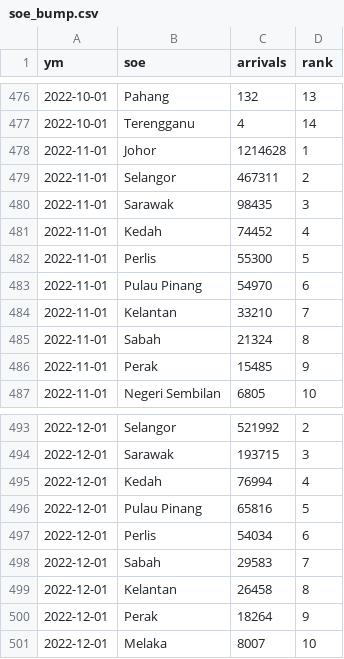
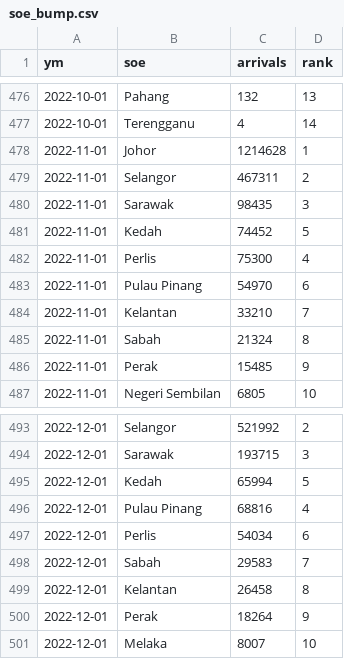
Before and after one commit to bryanlje/3179asm2, a CSV file: data/soe_bump.csv, drawn as a sheet; only a part is shown, gaps mark what is left out.

Commit message:
cleaned bump chart

```diff
--- a/data/soe_bump.csv
+++ b/data/soe_bump.csv
@@ -480,4 +480,4 @@ ym,soe,arrivals,rank
 2022-11-01,Sarawak,98435,3
-2022-11-01,Kedah,74452,4
-2022-11-01,Perlis,55300,5
+2022-11-01,Kedah,74452,5
+2022-11-01,Perlis,75300,4
 2022-11-01,Pulau Pinang,54970,6
@@ -494,4 +494,4 @@ ym,soe,arrivals,rank
 2022-12-01,Sarawak,193715,3
-2022-12-01,Kedah,76994,4
-2022-12-01,Pulau Pinang,65816,5
+2022-12-01,Kedah,65994,5
+2022-12-01,Pulau Pinang,68816,4
 2022-12-01,Perlis,54034,6
```
Also changed, not shown: 5 other files.
